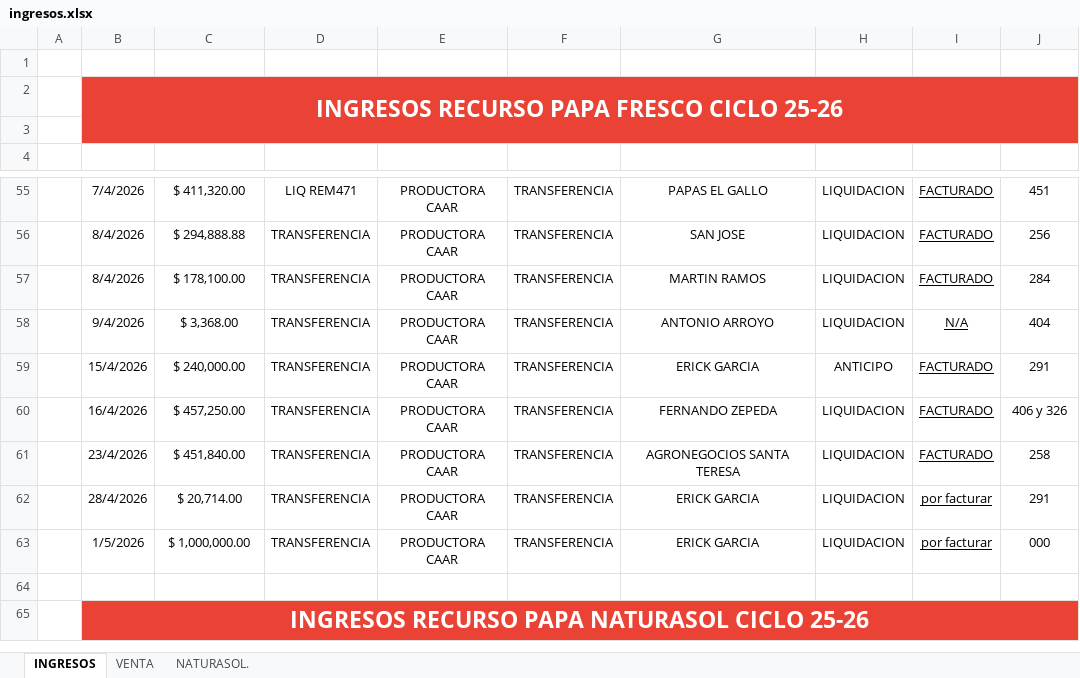
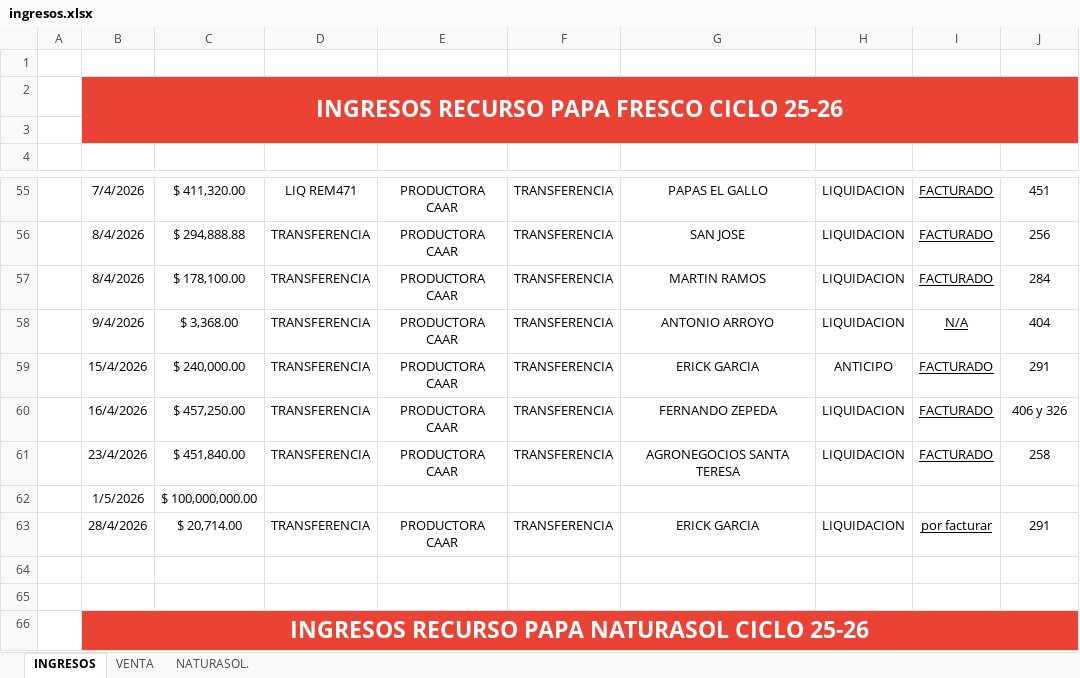
Before and after one commit to NormanProduce/Ciclo-25-26, an Excel workbook: ingresos.xlsx, sheet INGRESOS, drawn as a sheet; only a part is shown, gaps mark what is left out; values as stored, in another font and other column widths than the file's, no borders; charts and pictures and table styles not drawn; addresses are those after the commit; the diff names each change by its address in the sheet, - before the commit and + after, or states it on an @@ line.

```diff
--- a/ingresos.xlsx (sheet INGRESOS)
+++ b/ingresos.xlsx (sheet INGRESOS)
+row 62:  | 1/5/2026 | $ 100,000,000.00
-row 64:  | 1/5/2026 | $ 1,000,000.00 | TRANSFERENCIA | PRODUCTORA CAAR | TRANSFERENCIA | ERICK GARCIA | LIQUIDACION | por facturar | 000
+row 64: (empty)
```
